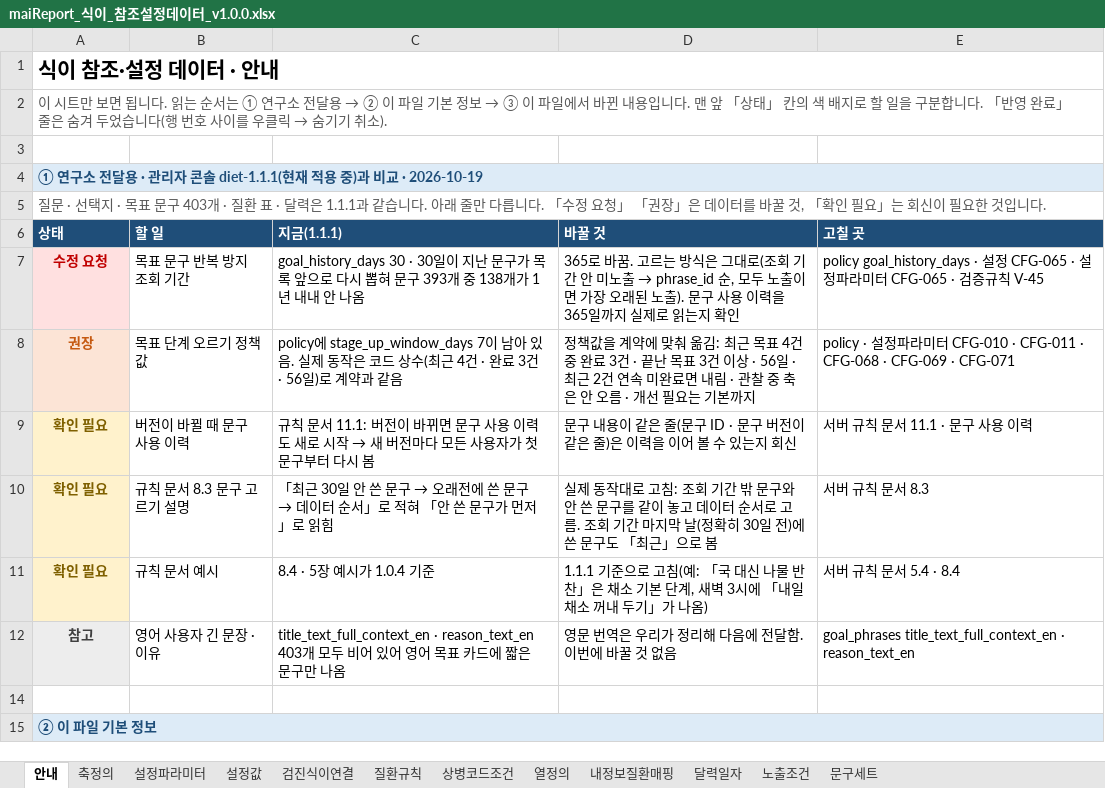
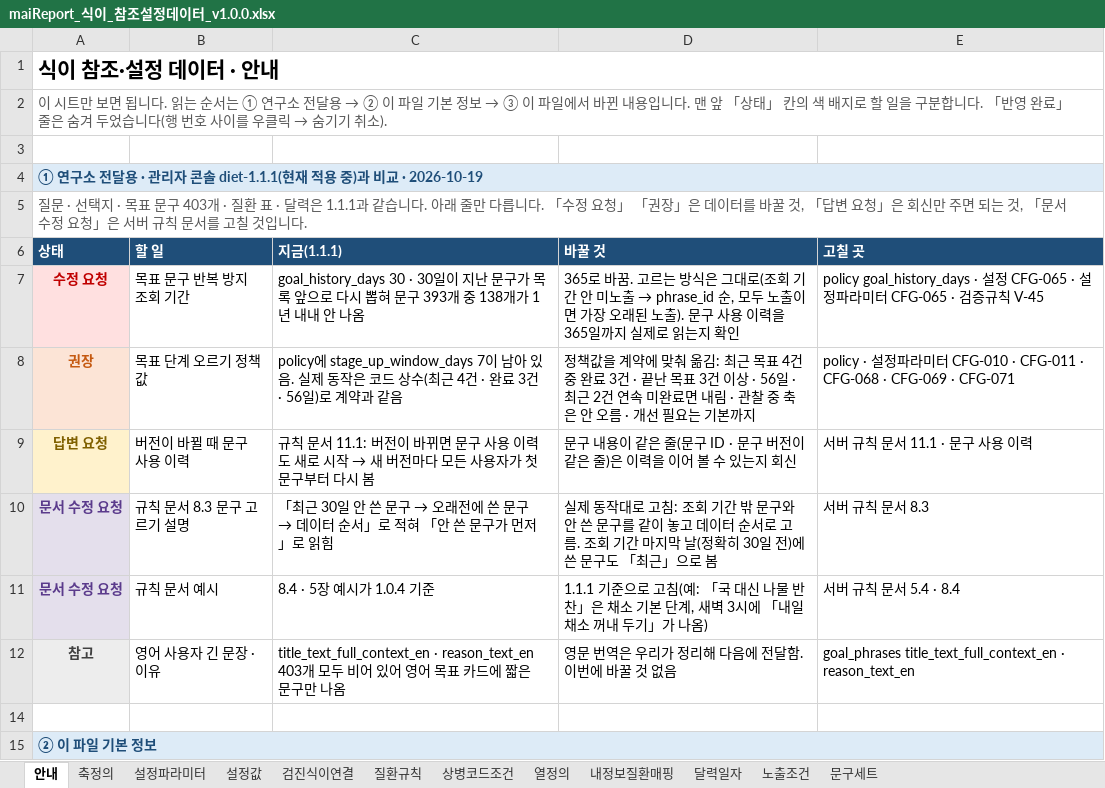
Before and after one commit to srleeinkorea/Project_maiReport, an Excel workbook: 전달/2026-10-19_연구소_식이데이터계약/maiReport_식이_참조설정데이터_v1.0.0.xlsx, sheet 안내, drawn as a sheet; only a part is shown; values as stored, in another font and other column widths than the file's, no borders; the diff names each change by its address in the sheet, - before the commit and + after, or states it on an @@ line.

```diff
--- a/전달/2026-10-19_연구소_식이데이터계약/maiReport_식이_참조설정데이터_v1.0.0.xlsx (sheet 안내)
+++ b/전달/2026-10-19_연구소_식이데이터계약/maiReport_식이_참조설정데이터_v1.0.0.xlsx (sheet 안내)
-A5 (상태): …것, 「확인 필요」는 회신이 필요한 것입니…
+A5 (상태): …것, 「답변 요청」은 회신만 주면 되는 것, 「문서 수정 요청」은 서버 규칙 문서를 고칠 것입니…
-A9 (상태): 확인 필요
+A9 (상태): 답변 요청
-A10:A11 (상태): 확인 필요
+A10:A11 (상태): 문서 수정 요청
@@ A10:A11 fill: #FFF2CC → #E4DFEC, text colour: #7F6000 → #5B3B8C @@
```
Also changed, not shown: 전달/2026-10-19_연구소_식이데이터계약/maiReport_식이_개발전달_데이터계약_v1.0.0.xlsx, 1 other file.
